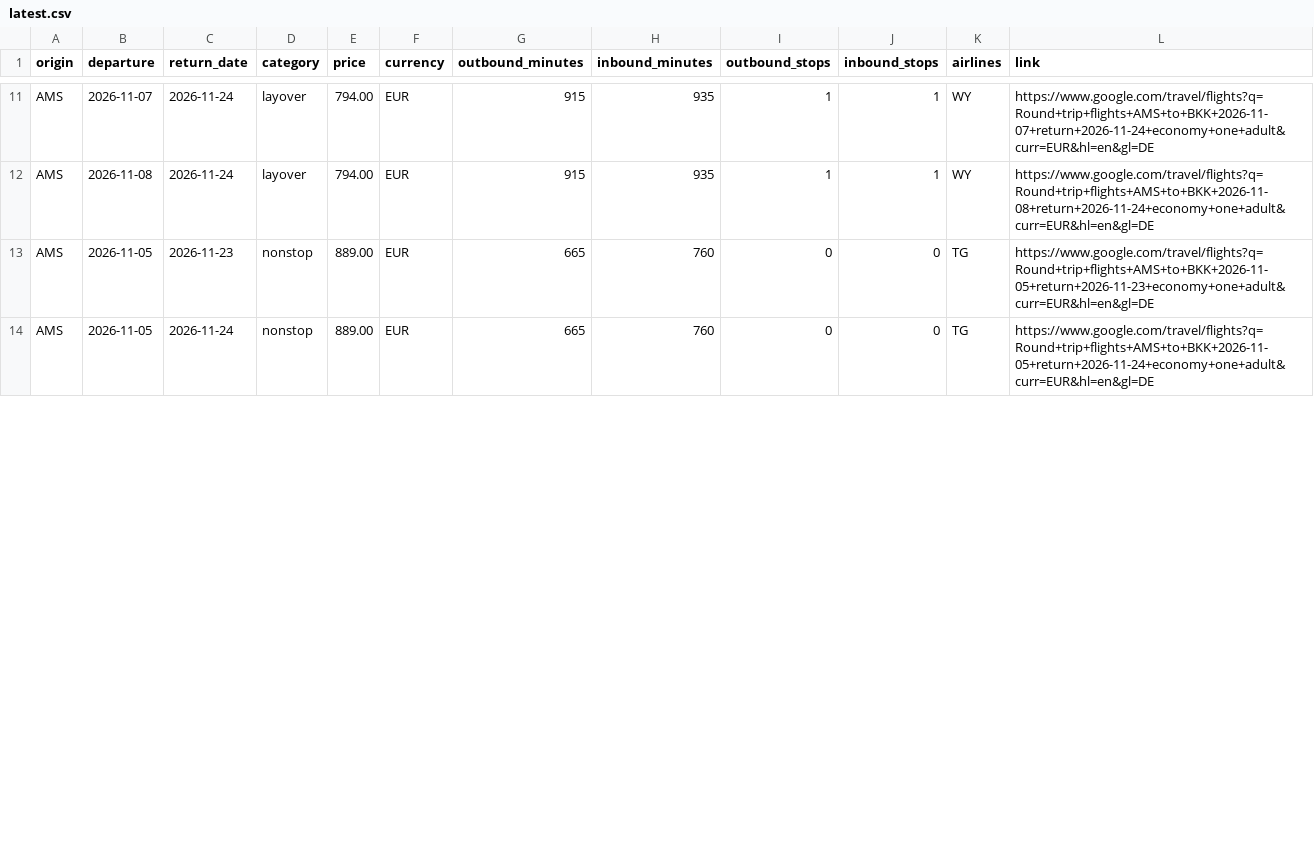
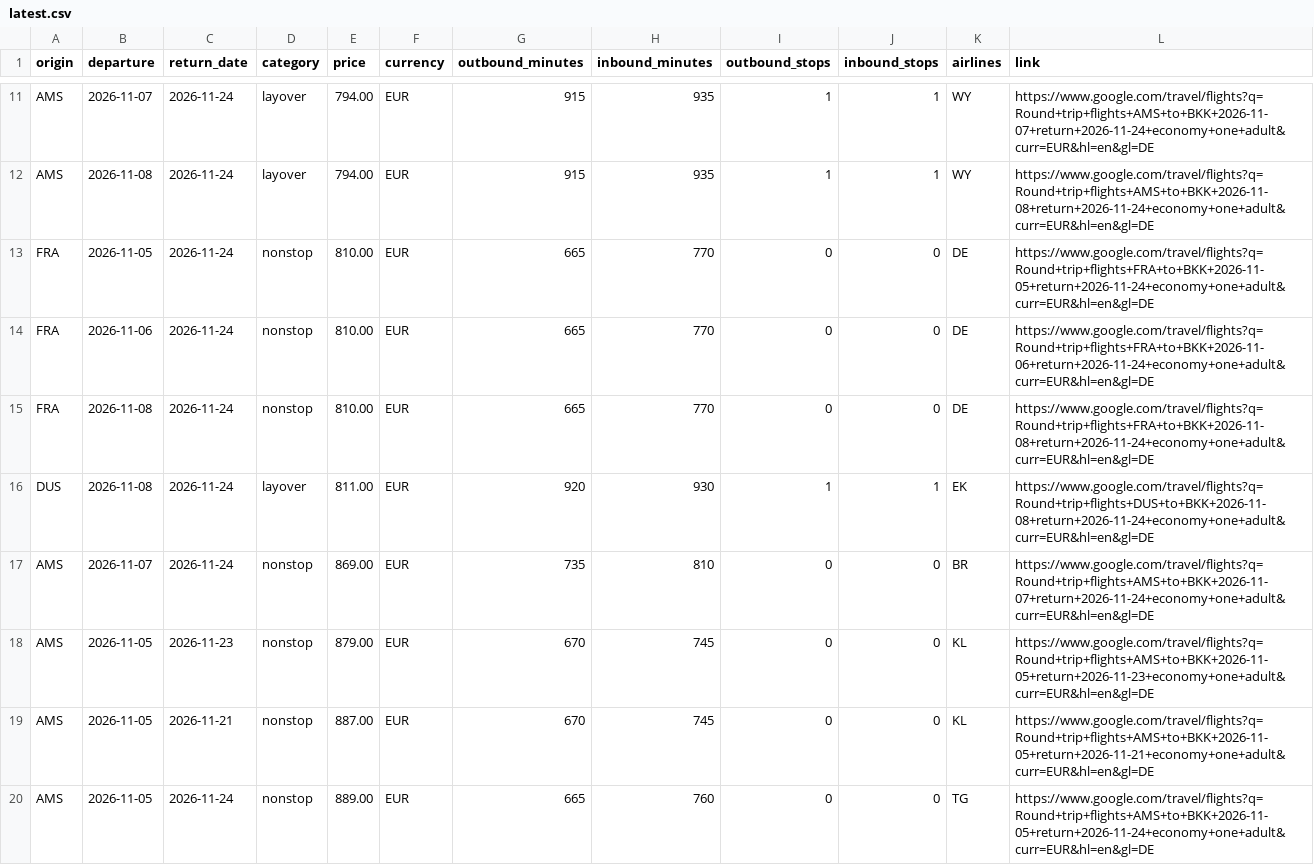
Before and after one commit to Fabiano225/flight-tracker, a CSV file: latest.csv, drawn as a sheet; only a part is shown, gaps mark what is left out; the diff covers the shown part only.

```diff
--- a/latest.csv
+++ b/latest.csv
@@ -12,3 +12,9 @@ AMS,2026-11-07,2026-11-24,layover,794.00,EUR,915,935,1,1,WY,https://www.google.c
 AMS,2026-11-08,2026-11-24,layover,794.00,EUR,915,935,1,1,WY,https://www.google.com/travel/flights?q=Round+trip+flights+AMS+to+BKK+2026-11-08+return+2026-11-24+economy+one+adult&curr=EUR&hl=en&gl=DE
-AMS,2026-11-05,2026-11-23,nonstop,889.00,EUR,665,760,0,0,TG,https://www.google.com/travel/flights?q=Round+trip+flights+AMS+to+BKK+2026-11-05+return+2026-11-23+economy+one+adult&curr=EUR&hl=en&gl=DE
+FRA,2026-11-05,2026-11-24,nonstop,810.00,EUR,665,770,0,0,DE,https://www.google.com/travel/flights?q=Round+trip+flights+FRA+to+BKK+2026-11-05+return+2026-11-24+economy+one+adult&curr=EUR&hl=en&gl=DE
+FRA,2026-11-06,2026-11-24,nonstop,810.00,EUR,665,770,0,0,DE,https://www.google.com/travel/flights?q=Round+trip+flights+FRA+to+BKK+2026-11-06+return+2026-11-24+economy+one+adult&curr=EUR&hl=en&gl=DE
+FRA,2026-11-08,2026-11-24,nonstop,810.00,EUR,665,770,0,0,DE,https://www.google.com/travel/flights?q=Round+trip+flights+FRA+to+BKK+2026-11-08+return+2026-11-24+economy+one+adult&curr=EUR&hl=en&gl=DE
+DUS,2026-11-08,2026-11-24,layover,811.00,EUR,920,930,1,1,EK,https://www.google.com/travel/flights?q=Round+trip+flights+DUS+to+BKK+2026-11-08+return+2026-11-24+economy+one+adult&curr=EUR&hl=en&gl=DE
+AMS,2026-11-07,2026-11-24,nonstop,869.00,EUR,735,810,0,0,BR,https://www.google.com/travel/flights?q=Round+trip+flights+AMS+to+BKK+2026-11-07+return+2026-11-24+economy+one+adult&curr=EUR&hl=en&gl=DE
+AMS,2026-11-05,2026-11-23,nonstop,879.00,EUR,670,745,0,0,KL,https://www.google.com/travel/flights?q=Round+trip+flights+AMS+to+BKK+2026-11-05+return+2026-11-23+economy+one+adult&curr=EUR&hl=en&gl=DE
+AMS,2026-11-05,2026-11-21,nonstop,887.00,EUR,670,745,0,0,KL,https://www.google.com/travel/flights?q=Round+trip+flights+AMS+to+BKK+2026-11-05+return+2026-11-21+economy+one+adult&curr=EUR&hl=en&gl=DE
 AMS,2026-11-05,2026-11-24,nonstop,889.00,EUR,665,760,0,0,TG,https://www.google.com/travel/flights?q=Round+trip+flights+AMS+to+BKK+2026-11-05+return+2026-11-24+economy+one+adult&curr=EUR&hl=en&gl=DE
```
Also changed, not shown: 1 added row and 6 removed rows elsewhere in this file, 3 other files.
